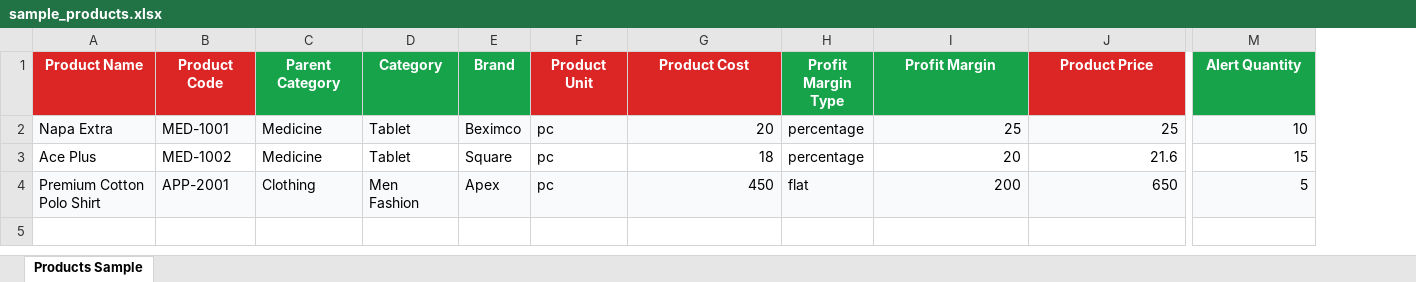
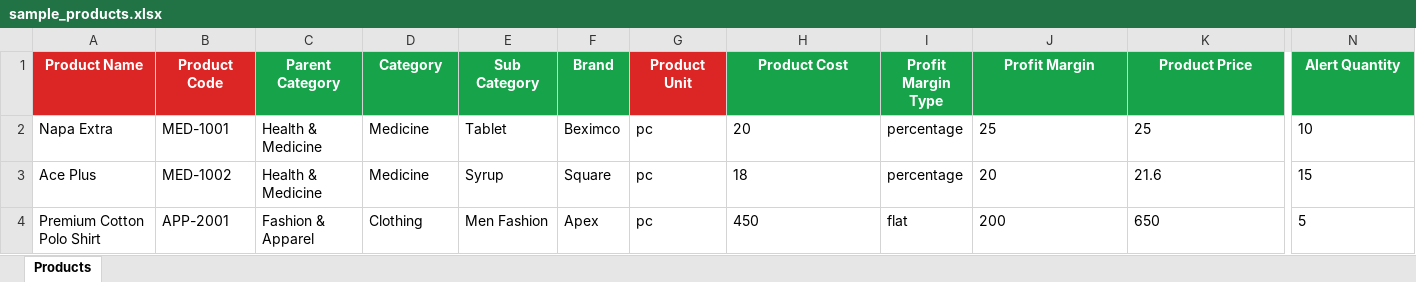
Before and after one commit to shakhawat-cse74/medco_distribution, an Excel workbook: public/sample_file/sample_products.xlsx, sheet Products, drawn as a sheet; only a part is shown, gaps mark what is left out; values as stored, in another font and other column widths than the file's, no borders; addresses are those after the commit; the diff covers the shown part only; the diff names each change by its address in the sheet, - before the commit and + after, or states it on an @@ line.

Commit message:
details page and review

```diff
--- a/public/sample_file/sample_products.xlsx (sheet Products)
+++ b/public/sample_file/sample_products.xlsx (sheet Products)
-sheet tab: Products Sample
+sheet tab: Products
+column E (Sub Category), rows 2-4: Tablet | Syrup | Men Fashion
-H1 fill: #DC2626
+H1 fill: #16A34A
-K1 fill: #DC2626
+K1 fill: #16A34A
-A2:D2 fill: #F8FAFC
+A2:D2 fill: none
-C2:C3 (Parent Category): Medicine
+C2:C3 (Parent Category): Health & Medicine
-D2:D3 (Category): Tablet
+D2:D3 (Category): Medicine
-F2:N2 fill: #F8FAFC
+F2:N2 fill: none
-H2:H4 alignment: right
+H2:H4 alignment: left
-J2:K4 alignment: right
+J2:K4 alignment: left
-N2:N4 alignment: right
+N2:N4 alignment: left
-A4:D4 fill: #F8FAFC
+A4:D4 fill: none
-C4 (Parent Category): Clothing
+C4 (Parent Category): Fashion & Apparel
-D4 (Category): Men Fashion
+D4 (Category): Clothing
-F4:N4 fill: #F8FAFC
+F4:N4 fill: none
```
Also changed, not shown: cell formats elsewhere in this sheet, 30 other files.
